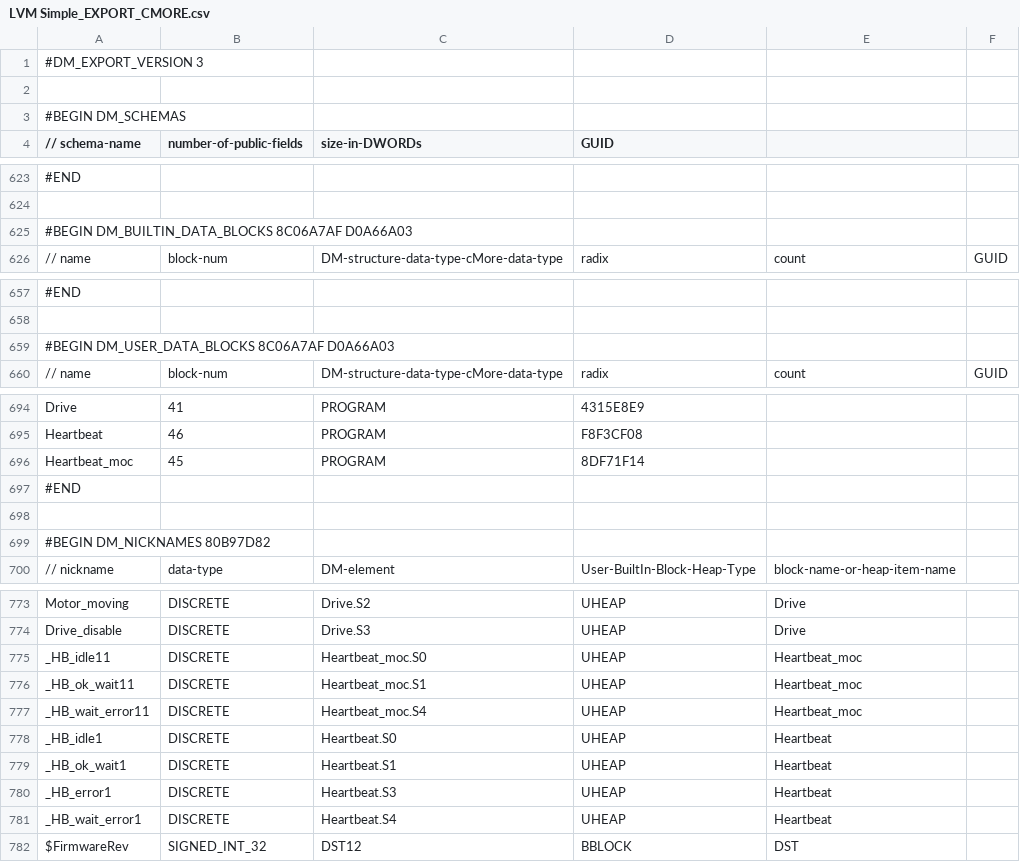
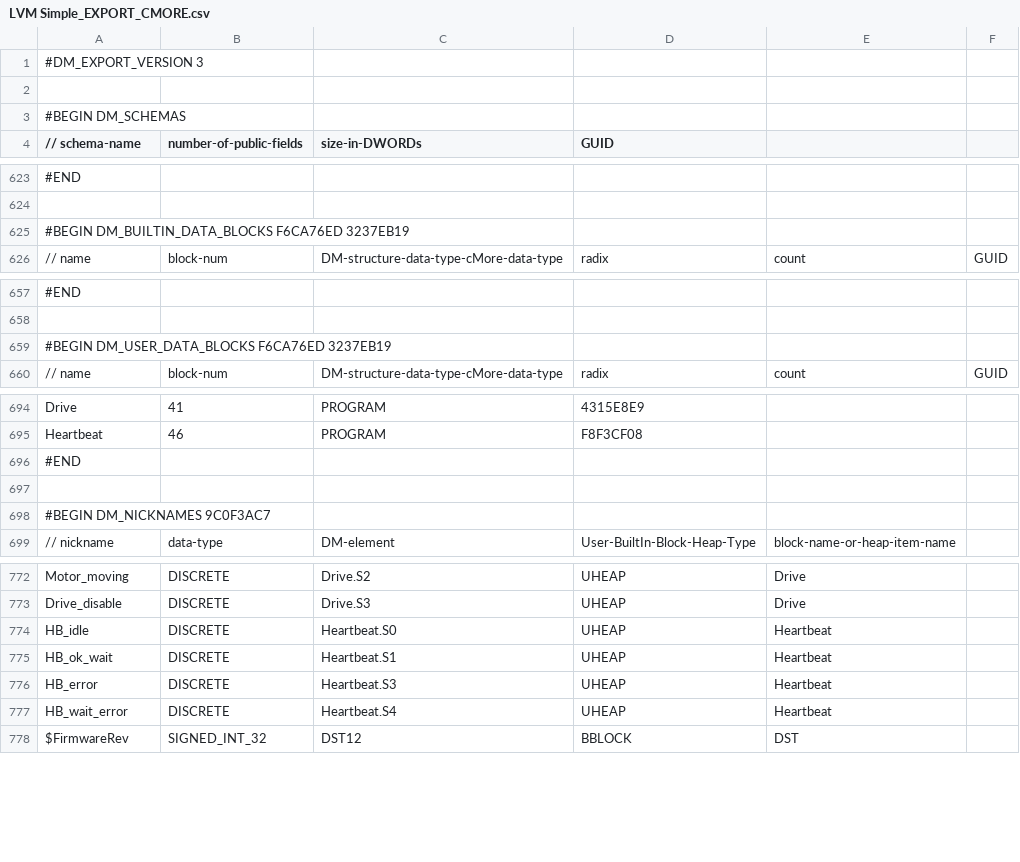
Before and after one commit to sdss/LVM_Enclosure_PLC, a CSV file: PLC code/LVM Simple_EXPORT_CMORE.csv, drawn as a sheet; only a part is shown, gaps mark what is left out; removed rows and columns are numbered as before the commit, all else as after; the diff names each change by its address in the sheet, - before the commit and + after, or states it on an @@ line.

Commit message:
Heartbeat activated
PLC/server heartbeat was activated. PLC will automatically close the dome when communication has been lost more than three minutes

```diff
--- a/PLC code/LVM Simple_EXPORT_CMORE.csv
+++ b/PLC code/LVM Simple_EXPORT_CMORE.csv
-A625 (// schema-name): #BEGIN DM_BUILTIN_DATA_BLOCKS 8C06A7AF D0A66A03
+A625 (// schema-name): #BEGIN DM_BUILTIN_DATA_BLOCKS F6CA76ED 3237EB19
-A659 (// schema-name): #BEGIN DM_USER_DATA_BLOCKS 8C06A7AF D0A66A03
+A659 (// schema-name): #BEGIN DM_USER_DATA_BLOCKS F6CA76ED 3237EB19
-row 696: Heartbeat_moc | 45 | PROGRAM | 8DF71F14
-A698 (// schema-name): #BEGIN DM_NICKNAMES 80B97D82
+A698 (// schema-name): #BEGIN DM_NICKNAMES 9C0F3AC7
-row 775: _HB_idle11 | DISCRETE | Heartbeat_moc.S0 | UHEAP | Heartbeat_moc
-row 776: _HB_ok_wait11 | DISCRETE | Heartbeat_moc.S1 | UHEAP | Heartbeat_moc
-row 777: _HB_wait_error11 | DISCRETE | Heartbeat_moc.S4 | UHEAP | Heartbeat_moc
-A774 (// schema-name): _HB_idle1
+A774 (// schema-name): HB_idle
-A775 (// schema-name): _HB_ok_wait1
+A775 (// schema-name): HB_ok_wait
-A776 (// schema-name): _HB_error1
+A776 (// schema-name): HB_error
-A777 (// schema-name): _HB_wait_error1
+A777 (// schema-name): HB_wait_error
```
Also changed, not shown: 4 other files.
